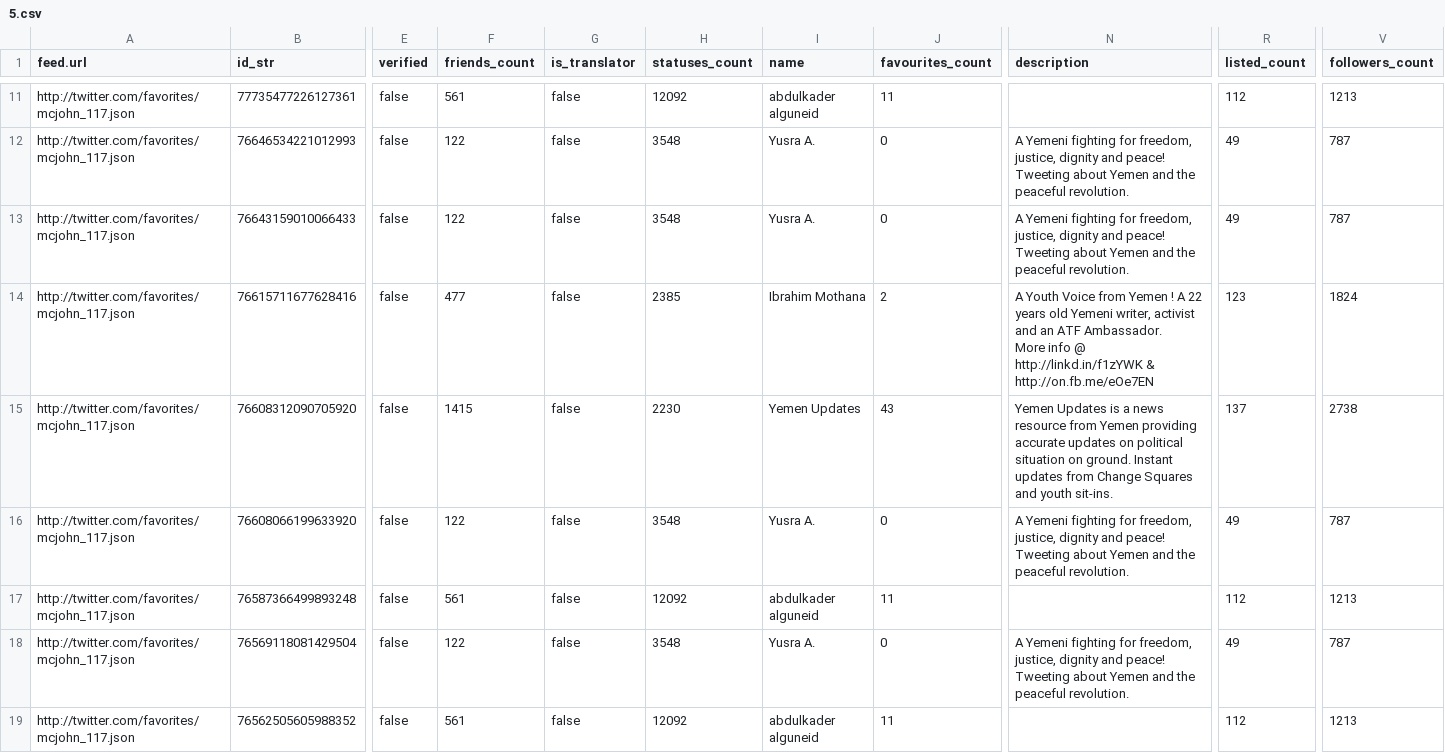
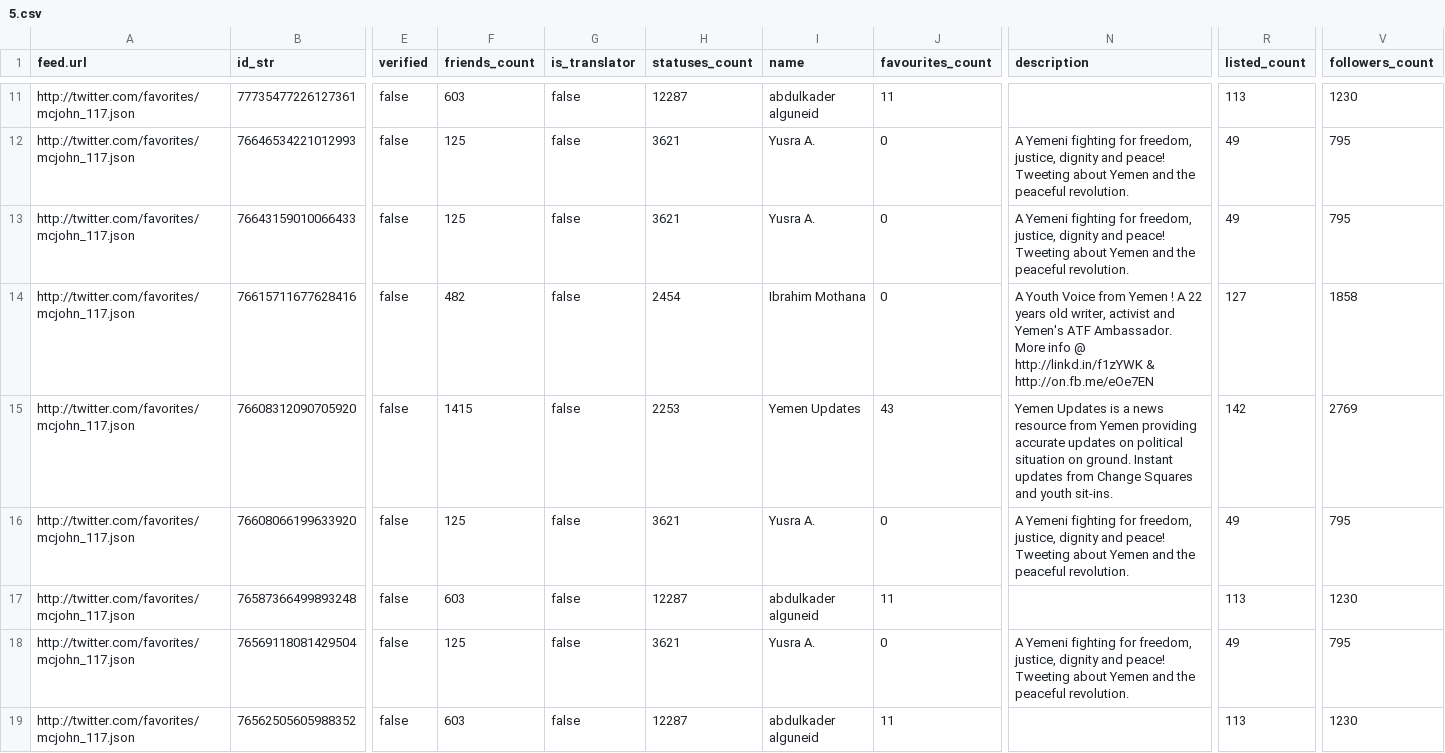
Before and after one commit to mshea/FetchFavorites, a CSV file: public/5.csv, drawn as a sheet; only a part is shown, gaps mark what is left out; the diff covers the shown part only; the diff names each change by its address in the sheet, - before the commit and + after, or states it on an @@ line.

```diff
--- a/public/5.csv
+++ b/public/5.csv
-F11 (friends_count): 561
+F11 (friends_count): 603
-H11 (statuses_count): 12092
+H11 (statuses_count): 12287
-R11 (listed_count): 112
+R11 (listed_count): 113
-V11 (followers_count): 1213
+V11 (followers_count): 1230
-F12:F13 (friends_count): 122
+F12:F13 (friends_count): 125
-H12:H13 (statuses_count): 3548
+H12:H13 (statuses_count): 3621
-V12:V13 (followers_count): 787
+V12:V13 (followers_count): 795
-F14 (friends_count): 477
+F14 (friends_count): 482
-H14 (statuses_count): 2385
+H14 (statuses_count): 2454
-J14 (favourites_count): 2
+J14 (favourites_count): 0
-N14 (description): …years old Yemeni writer, activist and an ATF Ambassador.…
+N14 (description): …years old writer, activist and Yemen's ATF Ambassador.…
-R14 (listed_count): 123
+R14 (listed_count): 127
-V14 (followers_count): 1824
+V14 (followers_count): 1858
-H15 (statuses_count): 2230
+H15 (statuses_count): 2253
-R15 (listed_count): 137
+R15 (listed_count): 142
-V15 (followers_count): 2738
+V15 (followers_count): 2769
-F16 (friends_count): 122
+F16 (friends_count): 125
-H16 (statuses_count): 3548
+H16 (statuses_count): 3621
-V16 (followers_count): 787
+V16 (followers_count): 795
-F17 (friends_count): 561
+F17 (friends_count): 603
-H17 (statuses_count): 12092
+H17 (statuses_count): 12287
-R17 (listed_count): 112
+R17 (listed_count): 113
-V17 (followers_count): 1213
+V17 (followers_count): 1230
-F18 (friends_count): 122
+F18 (friends_count): 125
-H18 (statuses_count): 3548
+H18 (statuses_count): 3621
-V18 (followers_count): 787
+V18 (followers_count): 795
-F19 (friends_count): 561
+F19 (friends_count): 603
-H19 (statuses_count): 12092
+H19 (statuses_count): 12287
-R19 (listed_count): 112
+R19 (listed_count): 113
-V19 (followers_count): 1213
+V19 (followers_count): 1230
```
Also changed, not shown: 47 edited cells elsewhere in this file, public/1.csv, public/2.csv, 1 other file.
